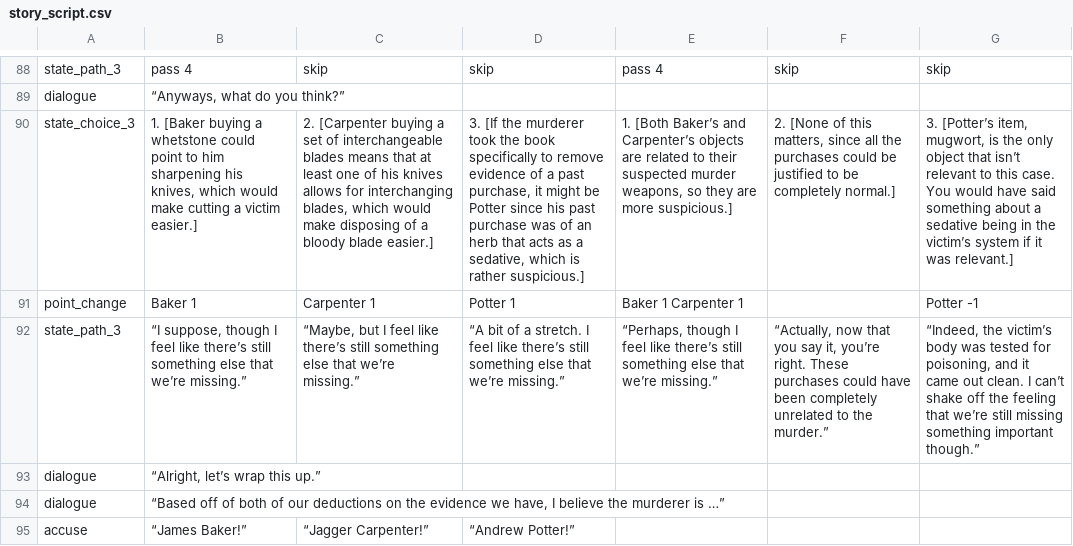
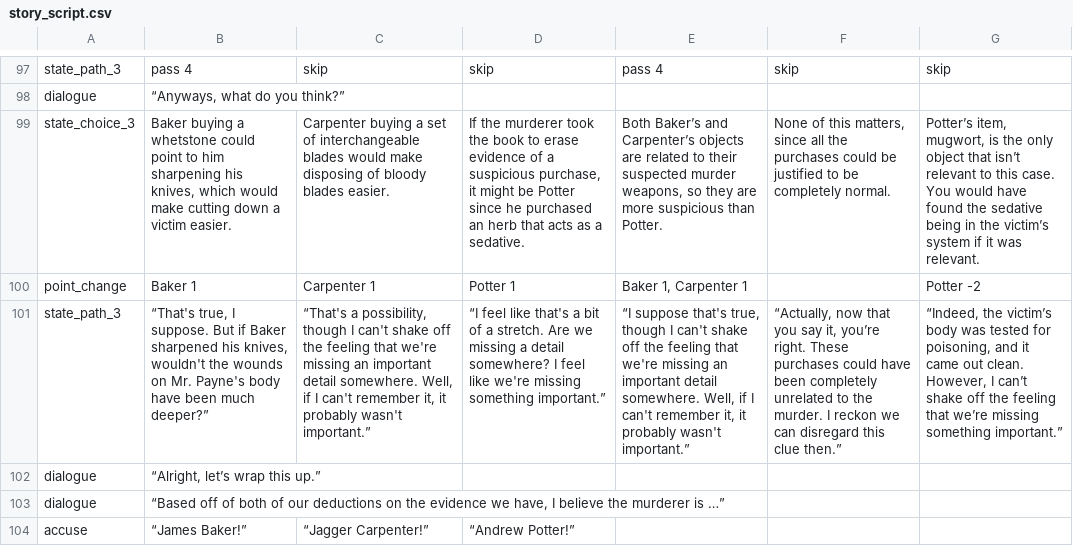
Before and after one commit to atnguyen01/BCI-GAME, a CSV file: Assets/StreamingAssets/story_script.csv, drawn as a sheet; only a part is shown, gaps mark what is left out; addresses are those after the commit; the diff covers the shown part only; the diff names each change by its address in the sheet, - before the commit and + after, or states it on an @@ line.

Commit message:
added tutorial to game and csv, bug fixes to dialogue being skipped

```diff
--- a/Assets/StreamingAssets/story_script.csv
+++ b/Assets/StreamingAssets/story_script.csv
-B99: 1. [Baker buying a whetstone could point to him sharpening his knives, which would make cutting a victim easier.]
+B99: Baker buying a whetstone could point to him sharpening his knives, which would make cutting down a victim easier.
-C99: 2. [Carpenter buying a set of interchangeable blades means that at least one of his knives allows for interchanging blades, which would make disposing of a bloody blade easier.]
+C99: Carpenter buying a set of interchangeable blades would make disposing of bloody blades easier.
-D99: 3. [If the murderer took the book specifically to remove evidence of a past purchase, it might be Potter since his past purchase was of an herb that acts as a sedative, which is rather suspicious.]
+D99: If the murderer took the book to erase evidence of a suspicious purchase, it might be Potter since he purchased an herb that acts as a sedative.
-E99: 1. [Both Baker’s and Carpenter’s objects are related to their suspected murder weapons, so they are more suspicious.]
+E99: Both Baker’s and Carpenter’s objects are related to their suspected murder weapons, so they are more suspicious than Potter.
-F99: 2. [None of this matters, since all the purchases could be justified to be completely normal.]
+F99: None of this matters, since all the purchases could be justified to be completely normal.
-G99: 3. [Potter’s item, mugwort, is the only object that isn’t relevant to this case. You would have said something about a sedative being in the victim’s system if it was relevant.]
+G99: Potter’s item, mugwort, is the only object that isn’t relevant to this case. You would have found the sedative being in the victim’s system if it was relevant.
-E100: Baker 1 Carpenter 1
+E100: Baker 1, Carpenter 1
-G100: Potter -1
+G100: Potter -2
-B101: “I suppose, though I feel like there’s still something else that we’re missing.”
+B101: “That's true, I suppose. But if Baker sharpened his knives, wouldn't the wounds on Mr. Payne's body have been much deeper?”
-C101: “Maybe, but I feel like there’s still something else that we’re missing.”
+C101: “That's a possibility, though I can't shake off the feeling that we're missing an important detail somewhere. Well, if I can't remember it, it probably wasn't important.”
-D101: “A bit of a stretch. I feel like there’s still something else that we’re missing.”
+D101: “I feel like that's a bit of a stretch. Are we missing a detail somewhere? I feel like we're missing something important.”
-E101: “Perhaps, though I feel like there’s still something else that we’re missing.”
+E101: “I suppose that's true, though I can't shake off the feeling that we're missing an important detail somewhere. Well, if I can't remember it, it probably wasn't important.”
-F101: …to the murder.”
+F101: …to the murder. I reckon we can disregard this clue then.”
-G101: …out clean. I can’t shake off the feeling that we’re still missing something important though.”
+G101: …out clean. However, I can’t shake off the feeling that we’re missing something important.”
```
Also changed, not shown: 9 added rows and 74 edited cells elsewhere in this file, 2 other files.
